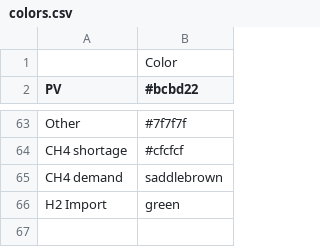
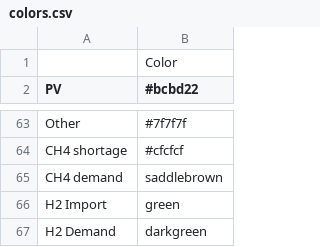
Before and after one commit to Stefanie08/Energy-System-Adlershof, a CSV file: oemof_b3/config/colors.csv, drawn as a sheet; only a part is shown, gaps mark what is left out; the diff names each change by its address in the sheet, - before the commit and + after, or states it on an @@ line.

Commit message:
Add colors for H2 demand

```diff
--- a/oemof_b3/config/colors.csv
+++ b/oemof_b3/config/colors.csv
+row 67: H2 Demand | darkgreen
```
Also changed, not shown: 1 other file.
